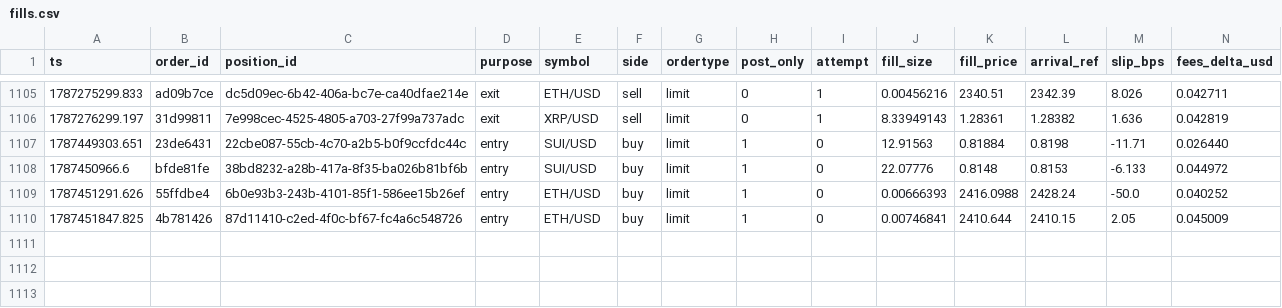
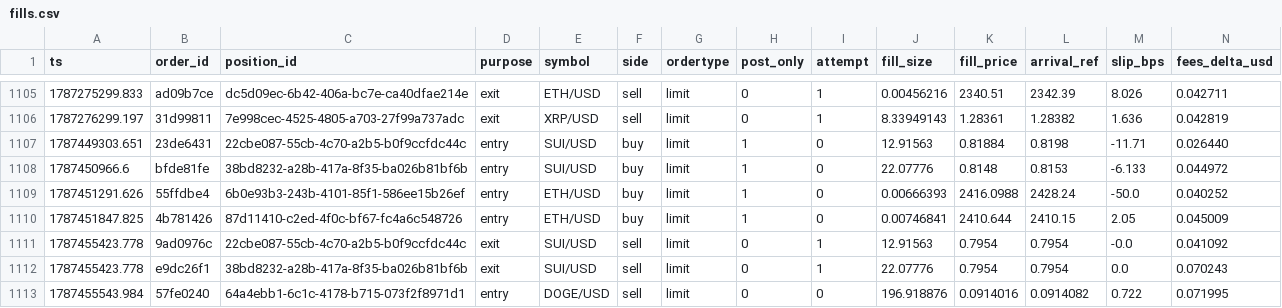
Before and after one commit to jrigoni35-gif/liquiditybot_ab, a CSV file: sessions/pc-live/fills.csv, drawn as a sheet; only a part is shown, gaps mark what is left out; rows hold the shown columns only; the diff names each change by its address in the sheet, - before the commit and + after, or states it on an @@ line.

Commit message:
telemetry: sidecar backup @ 4add39e0 (14795 rows, pc-live)

```diff
--- a/sessions/pc-live/fills.csv
+++ b/sessions/pc-live/fills.csv
+row 1111: 1787455423.778 | 9ad0976c | 22cbe087-55cb-4c70-a2b5-b0f9ccfdc44c | exit | SUI/USD | sell | limit | 0 | 1 | 12.91563 | 0.7954 | 0.7954 | -0.0 | 0.041092
+row 1112: 1787455423.778 | e9dc26f1 | 38bd8232-a28b-417a-8f35-ba026b81bf6b | exit | SUI/USD | sell | limit | 0 | 1 | 22.07776 | 0.7954 | 0.7954 | 0.0 | 0.070243
+row 1113: 1787455543.984 | 57fe0240 | 64a4ebb1-6c1c-4178-b715-073f2f8971d1 | entry | DOGE/USD | sell | limit | 0 | 0 | 196.918876 | 0.0914016 | 0.0914082 | 0.722 | 0.071995
```
Also changed, not shown: 7 other files.
